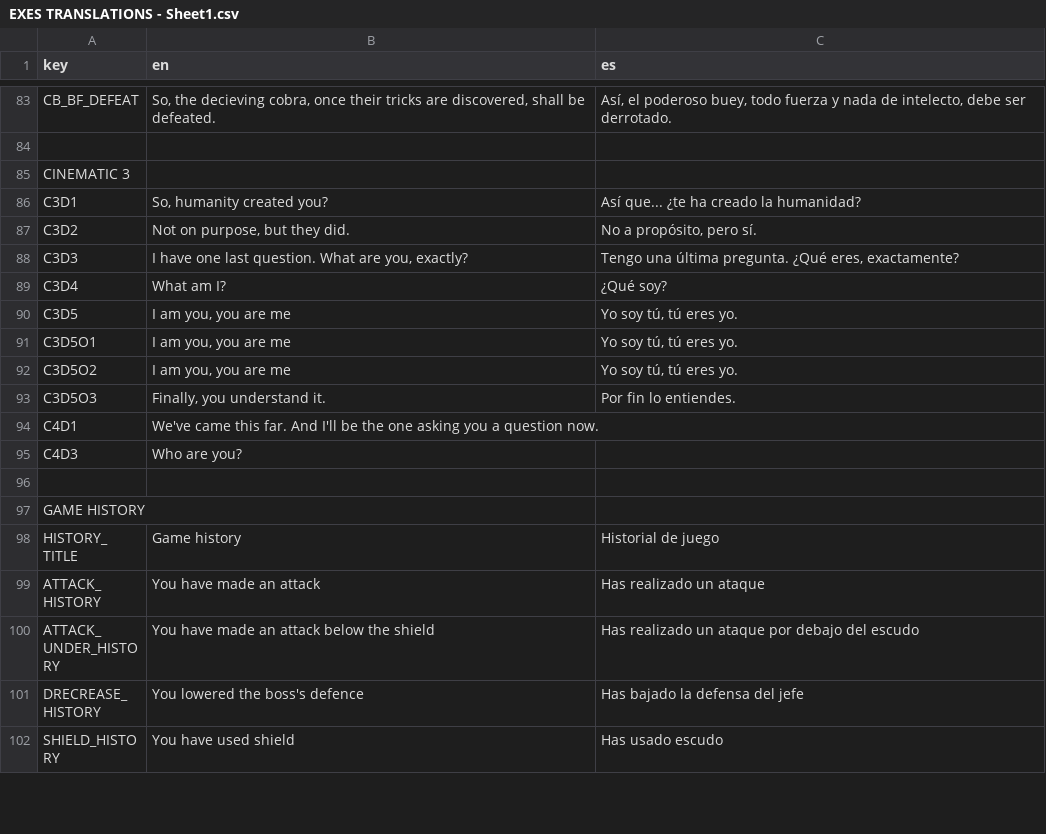
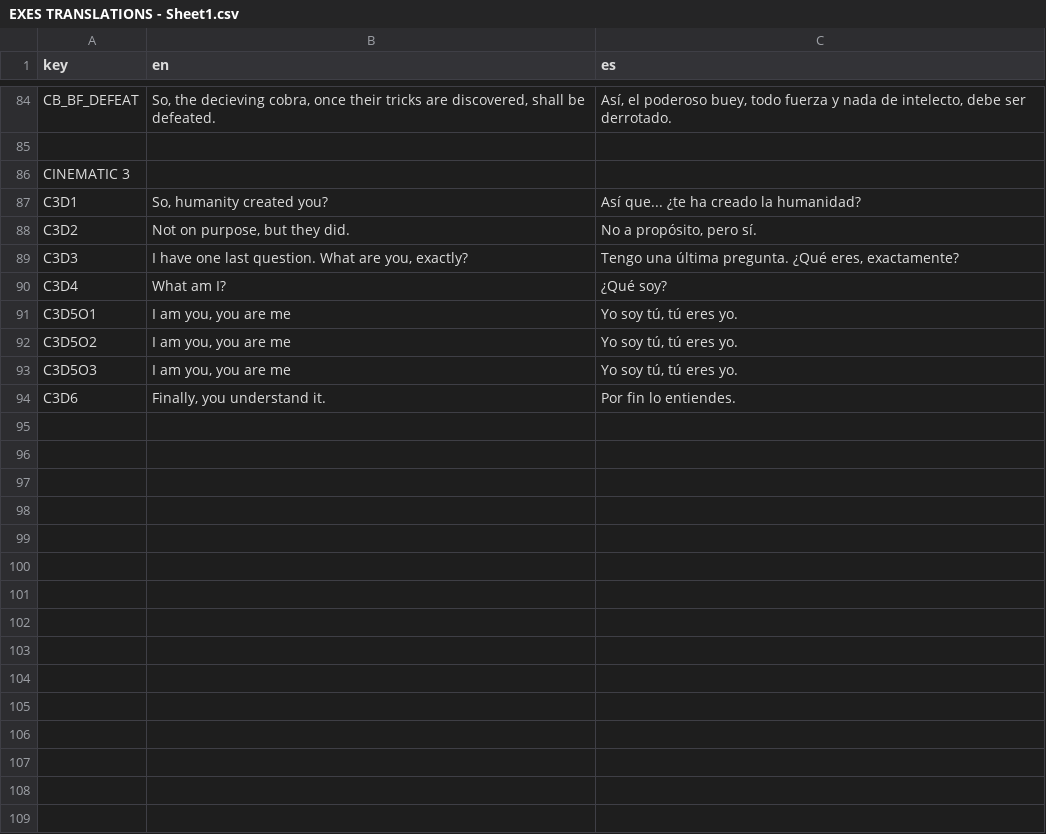
Before and after one commit to IES-Rafael-Alberti/GameOff2024TurboButaTeam, a CSV file: dialogue/translations/EXES TRANSLATIONS - Sheet1.csv, drawn as a sheet; only a part is shown, gaps mark what is left out; the shorter side is filled out with more unchanged rows; the diff covers the shown part only.

```diff
--- a/dialogue/translations/EXES TRANSLATIONS - Sheet1.csv
+++ b/dialogue/translations/EXES TRANSLATIONS - Sheet1.csv
@@ -89,7 +90,20 @@ C3D3,"I have one last question. What are you, exactly?","Tengo una última pregu
 C3D4,What am I?,¿Qué soy?
-C3D5,"I am you, you are me","Yo soy tú, tú eres yo."
 C3D5O1,"I am you, you are me","Yo soy tú, tú eres yo."
 C3D5O2,"I am you, you are me","Yo soy tú, tú eres yo."
-C3D5O3,"Finally, you understand it.",Por fin lo entiendes.
-C4D1,We've came this far. And I'll be the one asking you a question now. ,
-C4D3,Who are you?,
+C3D5O3,"I am you, you are me","Yo soy tú, tú eres yo."
+C3D6,"Finally, you understand it.",Por fin lo entiendes.
+,,
+,,
+,,
+,,
+,,
+,,
+,,
+,,
+,,
+,,
+,,
+,,
+,,
+,,
+,,
```
Also changed, not shown: 16 added rows, 1 removed row and 2 edited cells elsewhere in this file, 27 other files.
